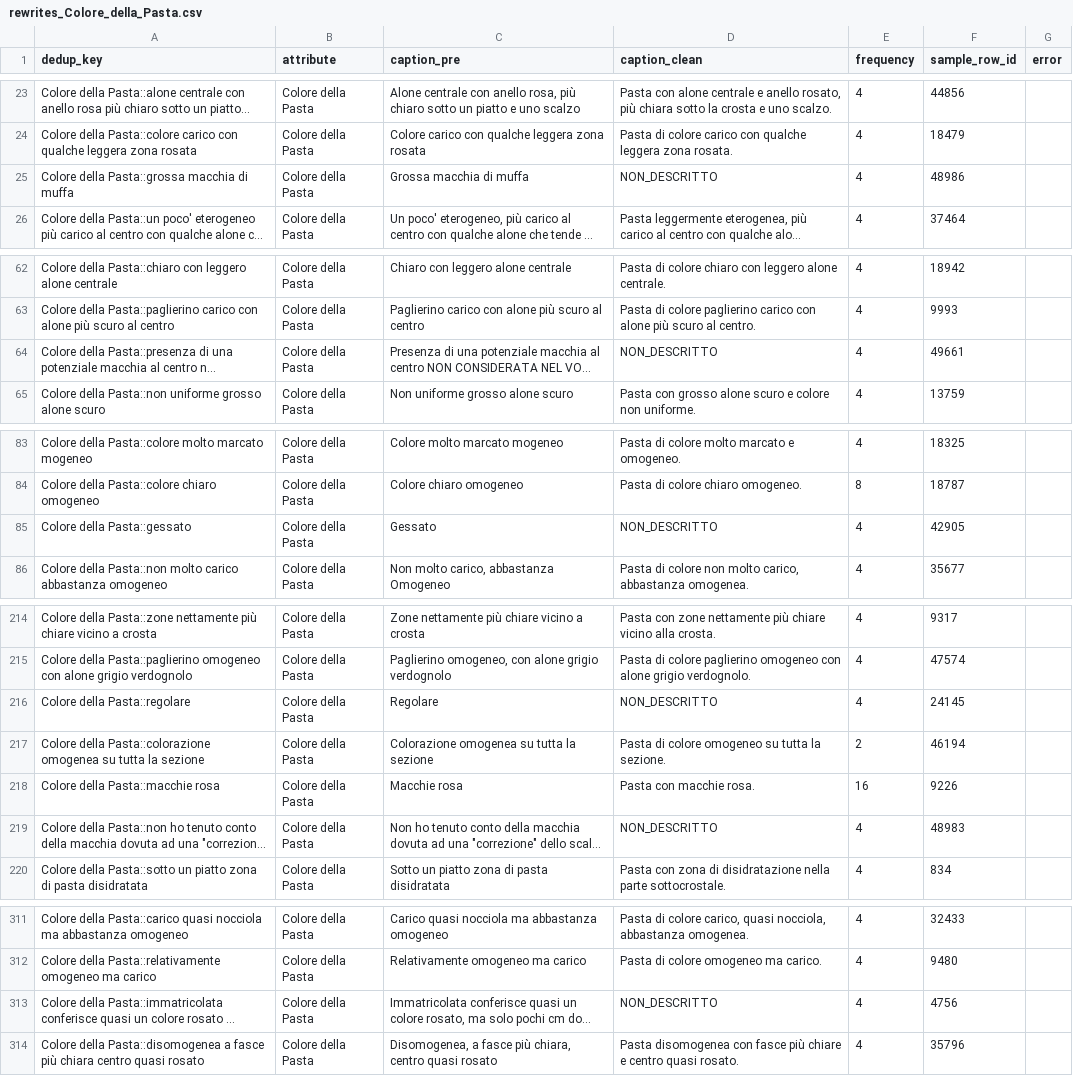
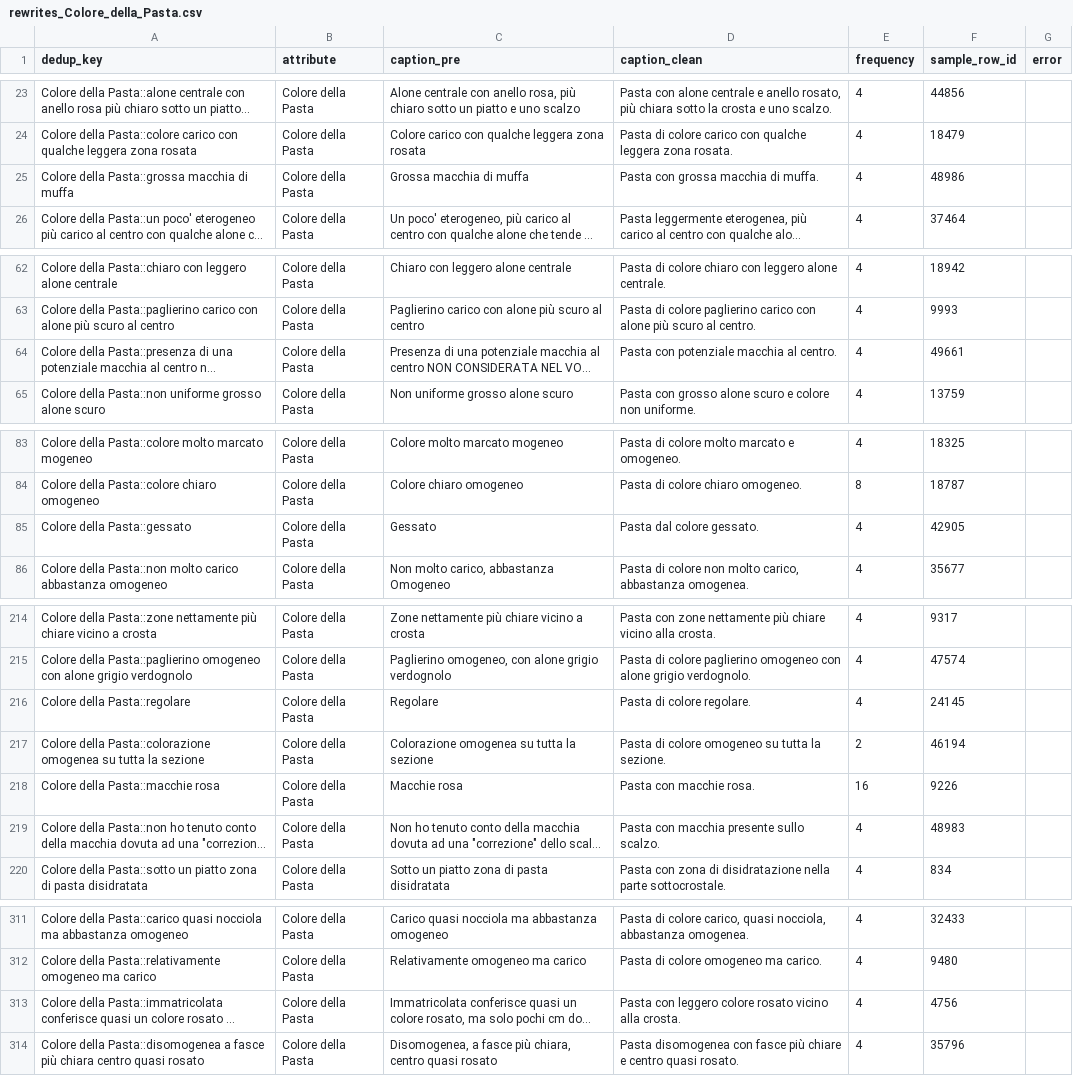
Before and after one commit to panciut/Cheese, a CSV file: data/rewrites_Colore_della_Pasta.csv, drawn as a sheet; only a part is shown, gaps mark what is left out; long unchanged cells end in …; the diff covers the shown part only; the diff names each change by its address in the sheet, - before the commit and + after, or states it on an @@ line.

```diff
--- a/data/rewrites_Colore_della_Pasta.csv
+++ b/data/rewrites_Colore_della_Pasta.csv
-D25 (caption_clean): NON_DESCRITTO
+D25 (caption_clean): Pasta con grossa macchia di muffa.
-D64 (caption_clean): NON_DESCRITTO
+D64 (caption_clean): Pasta con potenziale macchia al centro.
-D85 (caption_clean): NON_DESCRITTO
+D85 (caption_clean): Pasta dal colore gessato.
-D216 (caption_clean): NON_DESCRITTO
+D216 (caption_clean): Pasta di colore regolare.
-D219 (caption_clean): NON_DESCRITTO
+D219 (caption_clean): Pasta con macchia presente sullo scalzo.
-D313 (caption_clean): NON_DESCRITTO
+D313 (caption_clean): Pasta con leggero colore rosato vicino alla crosta.
```
Also changed, not shown: 7 edited cells elsewhere in this file, data/rewrites_Aroma.csv, data/rewrites_Profumo.csv, 21 other files.
